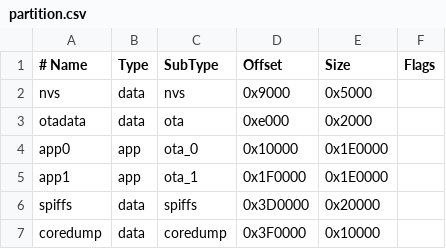
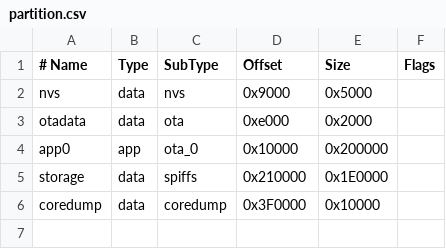
Before and after one commit to Pekaway/ESP32-BLE-WIFI-SHUNT, a CSV file: partition.csv, drawn as a sheet.

Commit message:
remove ota partitions

```diff
--- a/partition.csv
+++ b/partition.csv
@@ -3,5 +3,4 @@ nvs,      data, nvs,     0x9000,  0x5000,
 otadata,  data, ota,     0xe000,  0x2000,
-app0,     app,  ota_0,   0x10000, 0x1E0000,
-app1,     app,  ota_1,   0x1F0000,0x1E0000,
-spiffs,   data, spiffs,  0x3D0000,0x20000,
+app0,     app,  ota_0,   0x10000, 0x200000,
+storage,   data, spiffs,0x210000,0x1E0000,
 coredump, data, coredump,0x3F0000,0x10000,
```
Also changed, not shown: 2 other files.
